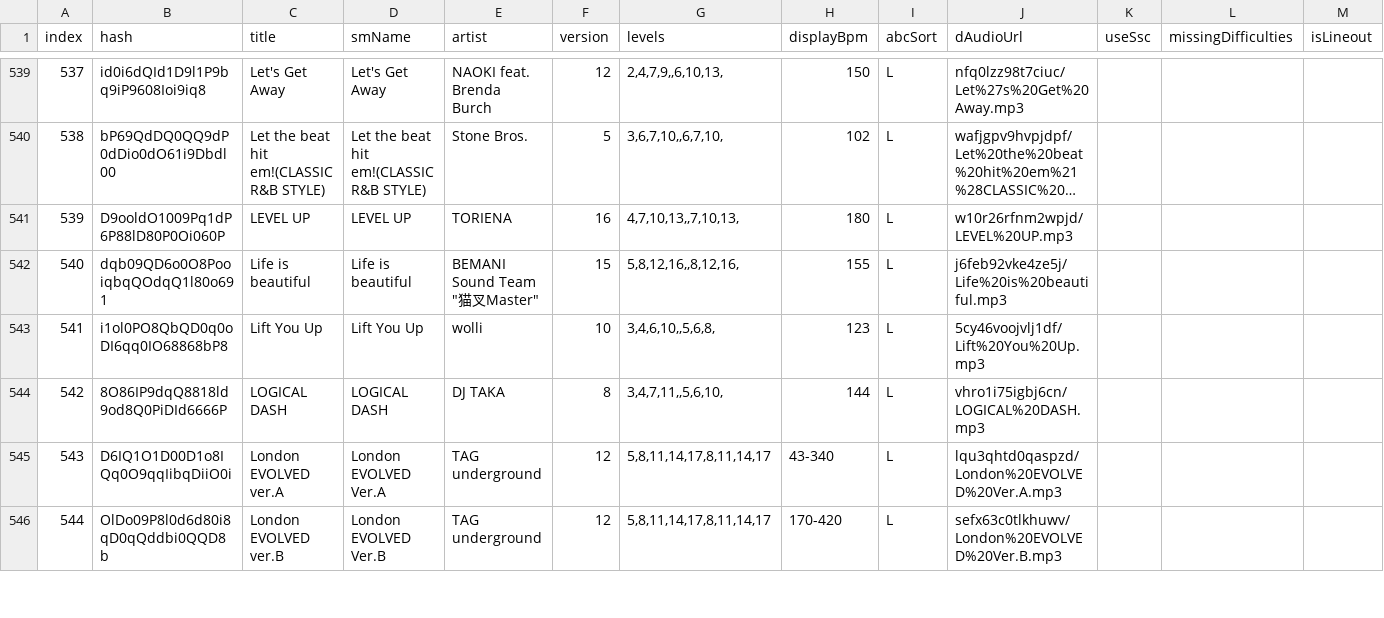
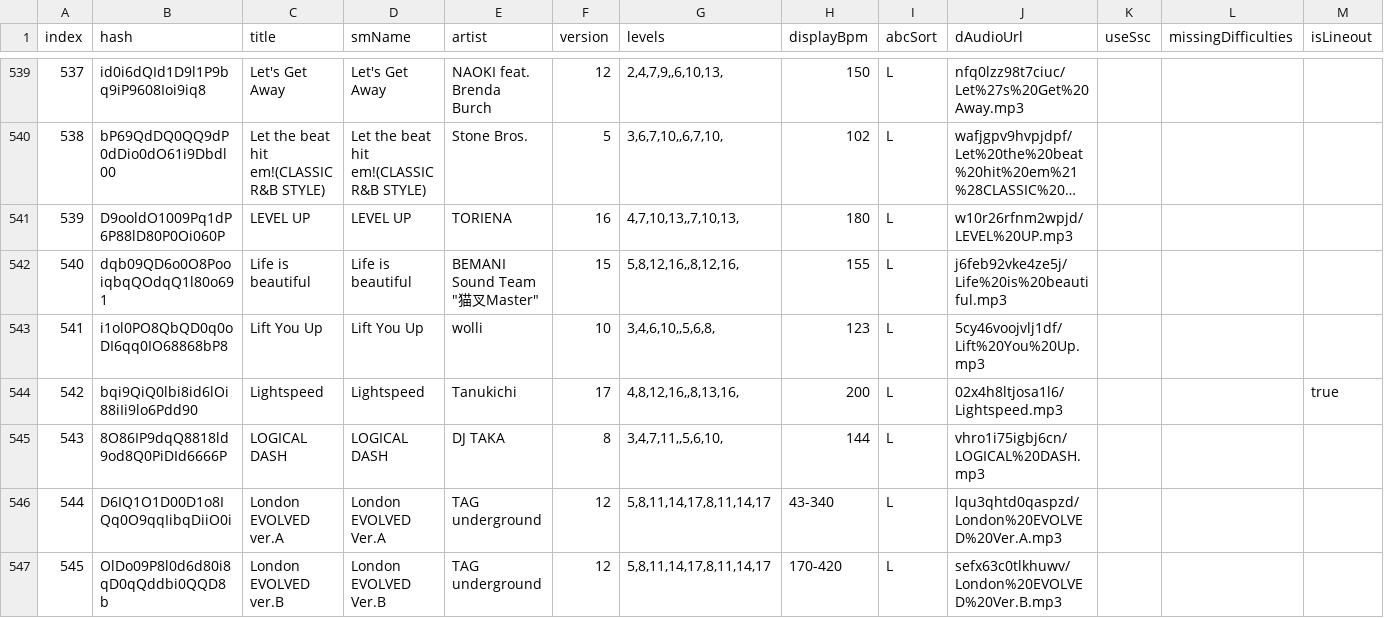
Before and after one commit to jl975/smviewer, a TSV file: public/data/simfiles.tsv, drawn as a sheet; only a part is shown, gaps mark what is left out; long unchanged cells end in …; addresses are those after the commit; the diff names each change by its address in the sheet, - before the commit and + after, or states it on an @@ line.

```diff
--- a/public/data/simfiles.tsv
+++ b/public/data/simfiles.tsv
+row 544: 542 | bqi9QiQ0lbi8id6lOi88iIi9lo6Pdd90 | Lightspeed | Lightspeed | Tanukichi | 17 | 4,8,12,16,,8,13,16, | 200 | L | 02x4h8ltjosa1l6/Lightspeed.mp3 |  |  | true
@@ column A (index) renumbered from row 545 down @@
```
Also changed, not shown: 2 other files.
